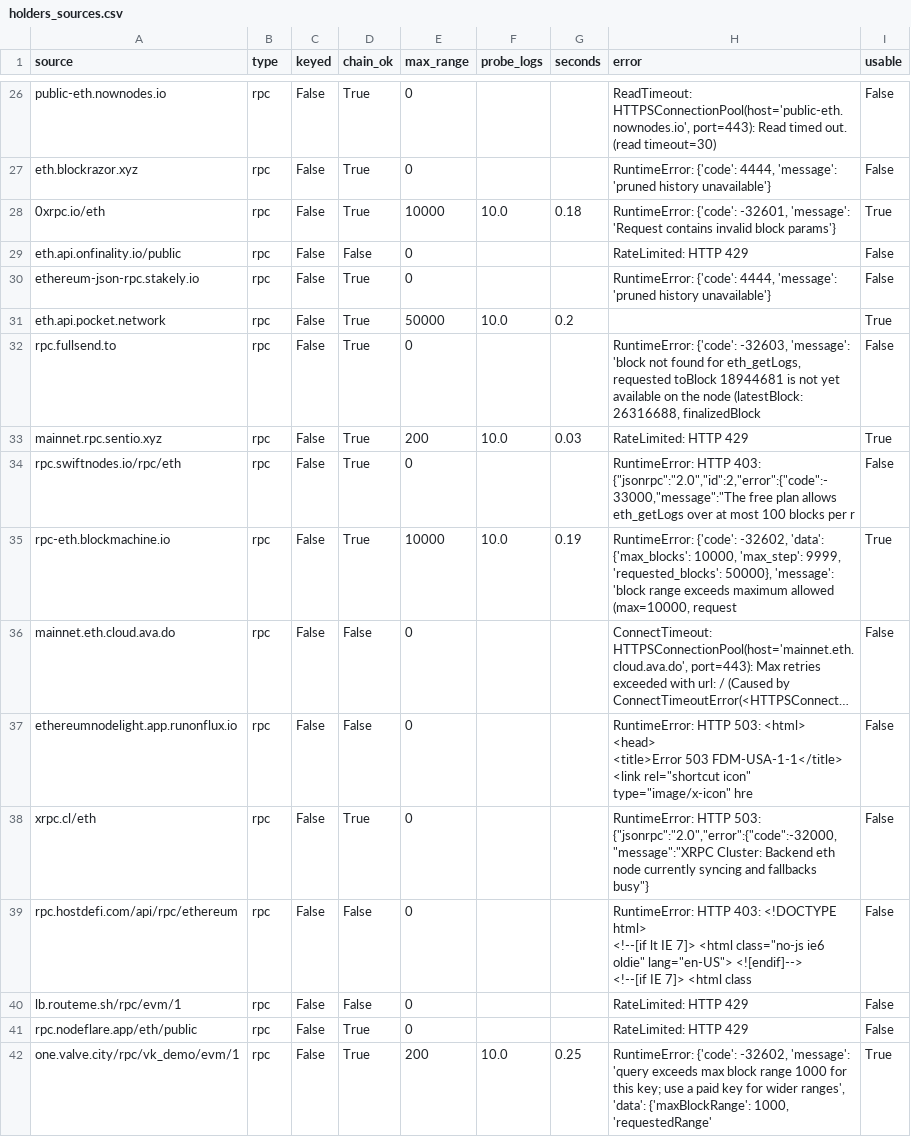
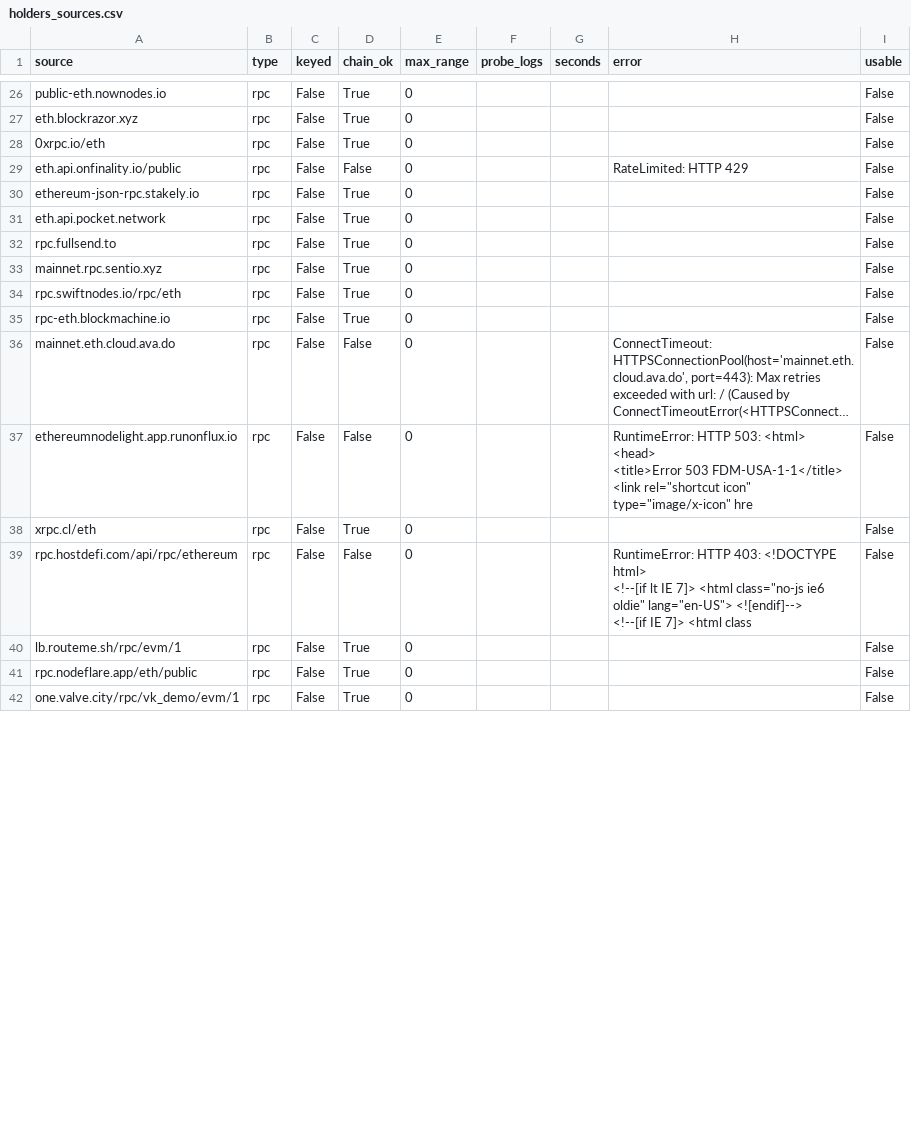
Before and after one commit to NishikawaButterfly/reth-competitiveness-study, a CSV file: reth_study/holders_sources.csv, drawn as a sheet; only a part is shown, gaps mark what is left out; long unchanged cells end in …; the diff covers the shown part only; the diff names each change by its address in the sheet, - before the commit and + after, or states it on an @@ line.

```diff
--- a/reth_study/holders_sources.csv
+++ b/reth_study/holders_sources.csv
-H26 (error): ReadTimeout: HTTPSConnectionPool(host='public-eth.nownodes.io', port=443): Read timed out. (read timeout=30)
+H26 (error): (empty)
-H27 (error): RuntimeError: {'code': 4444, 'message': 'pruned history unavailable'}
+H27 (error): (empty)
-E28 (max_range): 10000
+E28 (max_range): 0
-F28 (probe_logs): 10.0
+F28 (probe_logs): (empty)
-G28 (seconds): 0.18
+G28 (seconds): (empty)
-H28 (error): RuntimeError: {'code': -32601, 'message': 'Request contains invalid block params'}
+H28 (error): (empty)
-I28 (usable): True
+I28 (usable): False
-H30 (error): RuntimeError: {'code': 4444, 'message': 'pruned history unavailable'}
+H30 (error): (empty)
-E31 (max_range): 50000
+E31 (max_range): 0
-F31 (probe_logs): 10.0
+F31 (probe_logs): (empty)
-G31 (seconds): 0.2
+G31 (seconds): (empty)
-I31 (usable): True
+I31 (usable): False
-H32 (error): RuntimeError: {'code': -32603, 'message': 'block not found for eth_getLogs, requested toBlock 18944681 is not yet available on the node (latestBlock: 26316688, finalizedBlock
+H32 (error): (empty)
-E33 (max_range): 200
+E33 (max_range): 0
-F33 (probe_logs): 10.0
+F33 (probe_logs): (empty)
-G33 (seconds): 0.03
+G33 (seconds): (empty)
-H33 (error): RateLimited: HTTP 429
+H33 (error): (empty)
-I33 (usable): True
+I33 (usable): False
-H34 (error): RuntimeError: HTTP 403: {"jsonrpc":"2.0","id":2,"error":{"code":-33000,"message":"The free plan allows eth_getLogs over at most 100 blocks per r
+H34 (error): (empty)
-E35 (max_range): 10000
+E35 (max_range): 0
-F35 (probe_logs): 10.0
+F35 (probe_logs): (empty)
-G35 (seconds): 0.19
+G35 (seconds): (empty)
-H35 (error): RuntimeError: {'code': -32602, 'data': {'max_blocks': 10000, 'max_step': 9999, 'requested_blocks': 50000}, 'message': 'block range exceeds maximum allowed (max=10000, request
+H35 (error): (empty)
-I35 (usable): True
+I35 (usable): False
-H38 (error): RuntimeError: HTTP 503: {"jsonrpc":"2.0","error":{"code":-32000,"message":"XRPC Cluster: Backend eth node currently syncing and fallbacks busy"}
+H38 (error): (empty)
-D40 (chain_ok): False
+D40 (chain_ok): True
-H40:H41 (error): RateLimited: HTTP 429
+H40:H41 (error): (empty)
-E42 (max_range): 200
+E42 (max_range): 0
-F42 (probe_logs): 10.0
+F42 (probe_logs): (empty)
-G42 (seconds): 0.25
+G42 (seconds): (empty)
-H42 (error): RuntimeError: {'code': -32602, 'message': 'query exceeds max block range 1000 for this key; use a paid key for wider ranges', 'data': {'maxBlockRange': 1000, 'requestedRange'
+H42 (error): (empty)
-I42 (usable): True
+I42 (usable): False
```
Also changed, not shown: 54 edited cells elsewhere in this file, reth_study/holders_weeks.csv, 2 other files.
